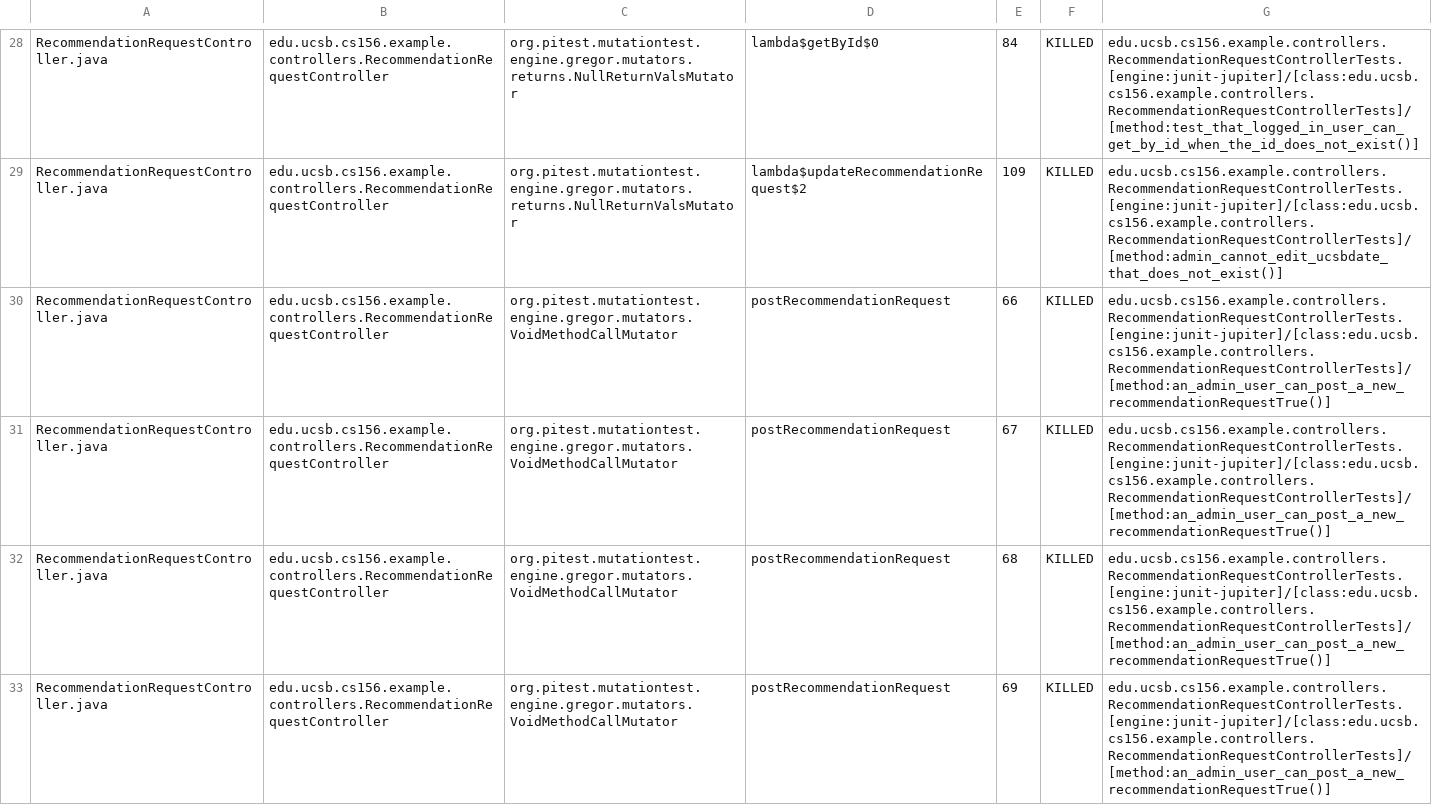
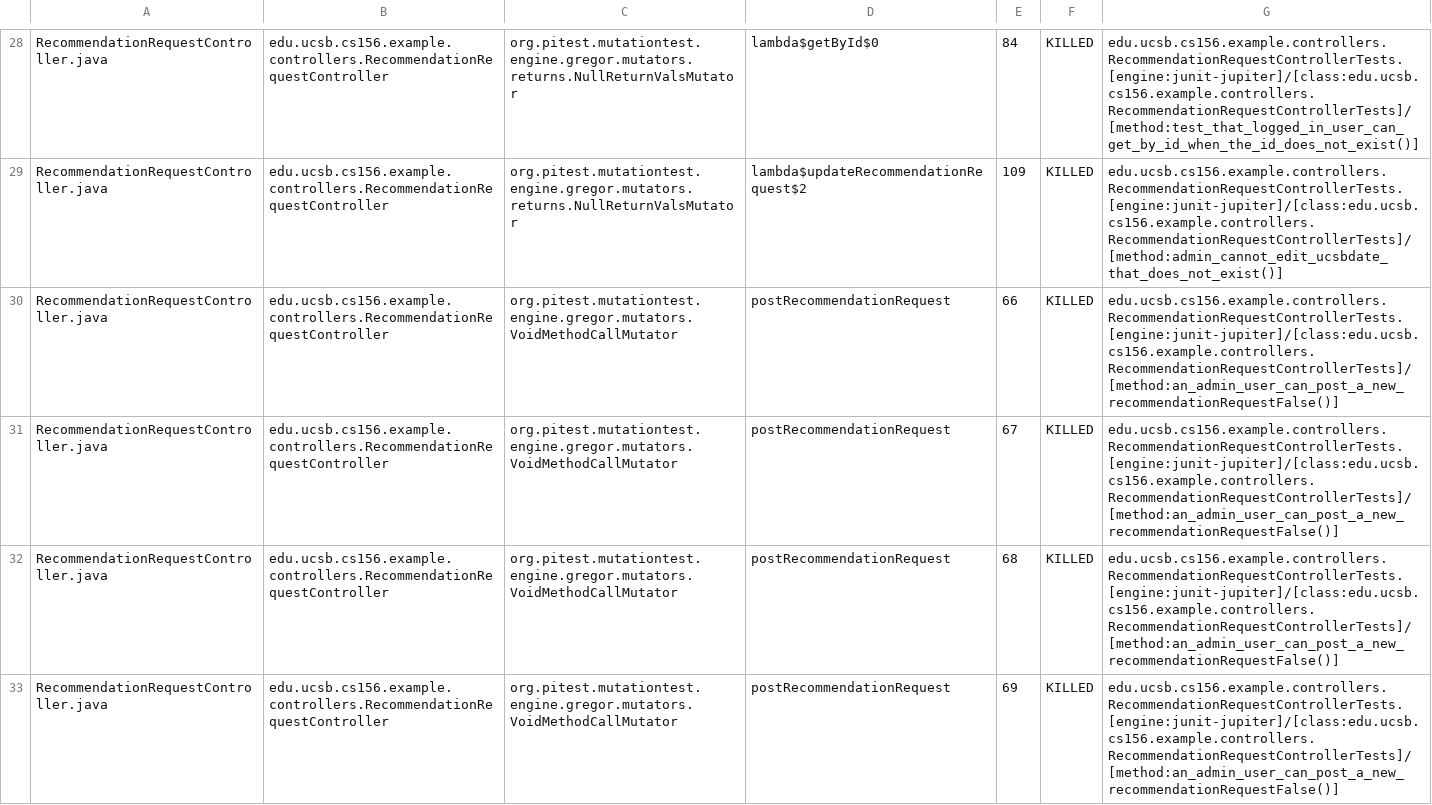
Before and after one commit to ucsb-cs156-s24/team03-s24-5pm-2, a CSV file: prs/106/pitest/mutations.csv, drawn as a sheet; only a part is shown, gaps mark what is left out; the diff covers the shown part only.

Commit message:
Deploying to gh-pages from @ ucsb-cs156-s24/team03-s24-5pm-2@39dda42c90803e29176dd00d447093c414f5fe53 🚀

```diff
--- a/prs/106/pitest/mutations.csv
+++ b/prs/106/pitest/mutations.csv
@@ -29,5 +29,5 @@ RecommendationRequestController.java,edu.ucsb.cs156.example.controllers.Recommen
 RecommendationRequestController.java,edu.ucsb.cs156.example.controllers.RecommendationRequestController,org.pitest.mutationtest.engine.gregor.mutators.returns.NullReturnValsMutator,lambda$updateRecommendationRequest$2,109,KILLED,edu.ucsb.cs156.example.controllers.RecommendationRequestControllerTests.[engine:junit-jupiter]/[class:edu.ucsb.cs156.example.controllers.RecommendationRequestControllerTests]/[method:admin_cannot_edit_ucsbdate_that_does_not_exist()]
-RecommendationRequestController.java,edu.ucsb.cs156.example.controllers.RecommendationRequestController,org.pitest.mutationtest.engine.gregor.mutators.VoidMethodCallMutator,postRecommendationRequest,66,KILLED,edu.ucsb.cs156.example.controllers.RecommendationRequestControllerTests.[engine:junit-jupiter]/[class:edu.ucsb.cs156.example.controllers.RecommendationRequestControllerTests]/[method:an_admin_user_can_post_a_new_recommendationRequestTrue()]
-RecommendationRequestController.java,edu.ucsb.cs156.example.controllers.RecommendationRequestController,org.pitest.mutationtest.engine.gregor.mutators.VoidMethodCallMutator,postRecommendationRequest,67,KILLED,edu.ucsb.cs156.example.controllers.RecommendationRequestControllerTests.[engine:junit-jupiter]/[class:edu.ucsb.cs156.example.controllers.RecommendationRequestControllerTests]/[method:an_admin_user_can_post_a_new_recommendationRequestTrue()]
-RecommendationRequestController.java,edu.ucsb.cs156.example.controllers.RecommendationRequestController,org.pitest.mutationtest.engine.gregor.mutators.VoidMethodCallMutator,postRecommendationRequest,68,KILLED,edu.ucsb.cs156.example.controllers.RecommendationRequestControllerTests.[engine:junit-jupiter]/[class:edu.ucsb.cs156.example.controllers.RecommendationRequestControllerTests]/[method:an_admin_user_can_post_a_new_recommendationRequestTrue()]
-RecommendationRequestController.java,edu.ucsb.cs156.example.controllers.RecommendationRequestController,org.pitest.mutationtest.engine.gregor.mutators.VoidMethodCallMutator,postRecommendationRequest,69,KILLED,edu.ucsb.cs156.example.controllers.RecommendationRequestControllerTests.[engine:junit-jupiter]/[class:edu.ucsb.cs156.example.controllers.RecommendationRequestControllerTests]/[method:an_admin_user_can_post_a_new_recommendationRequestTrue()]
+RecommendationRequestController.java,edu.ucsb.cs156.example.controllers.RecommendationRequestController,org.pitest.mutationtest.engine.gregor.mutators.VoidMethodCallMutator,postRecommendationRequest,66,KILLED,edu.ucsb.cs156.example.controllers.RecommendationRequestControllerTests.[engine:junit-jupiter]/[class:edu.ucsb.cs156.example.controllers.RecommendationRequestControllerTests]/[method:an_admin_user_can_post_a_new_recommendationRequestFalse()]
+RecommendationRequestController.java,edu.ucsb.cs156.example.controllers.RecommendationRequestController,org.pitest.mutationtest.engine.gregor.mutators.VoidMethodCallMutator,postRecommendationRequest,67,KILLED,edu.ucsb.cs156.example.controllers.RecommendationRequestControllerTests.[engine:junit-jupiter]/[class:edu.ucsb.cs156.example.controllers.RecommendationRequestControllerTests]/[method:an_admin_user_can_post_a_new_recommendationRequestFalse()]
+RecommendationRequestController.java,edu.ucsb.cs156.example.controllers.RecommendationRequestController,org.pitest.mutationtest.engine.gregor.mutators.VoidMethodCallMutator,postRecommendationRequest,68,KILLED,edu.ucsb.cs156.example.controllers.RecommendationRequestControllerTests.[engine:junit-jupiter]/[class:edu.ucsb.cs156.example.controllers.RecommendationRequestControllerTests]/[method:an_admin_user_can_post_a_new_recommendationRequestFalse()]
+RecommendationRequestController.java,edu.ucsb.cs156.example.controllers.RecommendationRequestController,org.pitest.mutationtest.engine.gregor.mutators.VoidMethodCallMutator,postRecommendationRequest,69,KILLED,edu.ucsb.cs156.example.controllers.RecommendationRequestControllerTests.[engine:junit-jupiter]/[class:edu.ucsb.cs156.example.controllers.RecommendationRequestControllerTests]/[method:an_admin_user_can_post_a_new_recommendationRequestFalse()]
```
Also changed, not shown: 4 edited cells elsewhere in this file, 18 other files.
